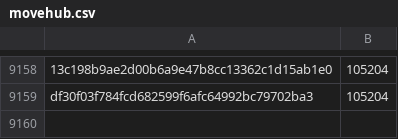
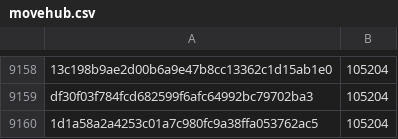
Before and after one commit to pybricks/pybricks-micropython, a CSV file: movehub.csv, drawn as a sheet; only a part is shown, gaps mark what is left out; the diff names each change by its address in the sheet, - before the commit and + after, or states it on an @@ line.

Commit message:
movehub: Add 1d1a58a2: 105204 (+0).

```diff
--- a/movehub.csv
+++ b/movehub.csv
+row 9160: 1d1a58a2a4253c01a7c980fc9a38ffa053762ac5 | 105204
```
